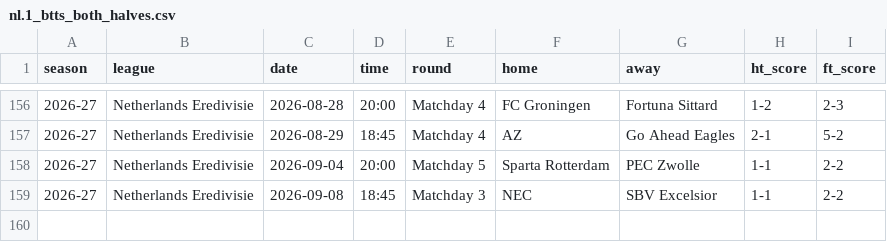
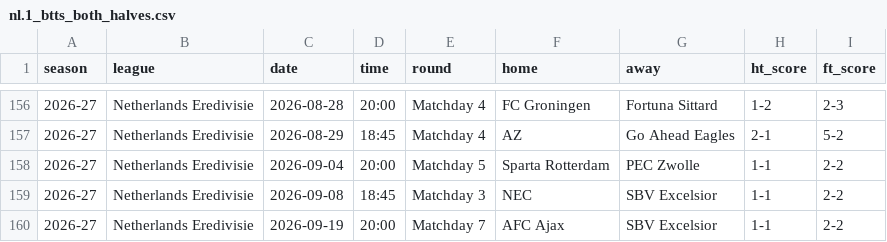
Before and after one commit to zisinyoro-byte/BH_Dash, a CSV file: csv/nl.1_btts_both_halves.csv, drawn as a sheet; only a part is shown, gaps mark what is left out.

```diff
--- a/csv/nl.1_btts_both_halves.csv
+++ b/csv/nl.1_btts_both_halves.csv
@@ -159 +159,2 @@
 2026-27,Netherlands Eredivisie,2026-09-08,18:45,Matchday 3,NEC,SBV Excelsior,1-1,2-2
+2026-27,Netherlands Eredivisie,2026-09-19,20:00,Matchday 7,AFC Ajax,SBV Excelsior,1-1,2-2
```
Also changed, not shown: csv/_summary.csv, csv/de.1_btts_both_halves.csv, 3 other files.
